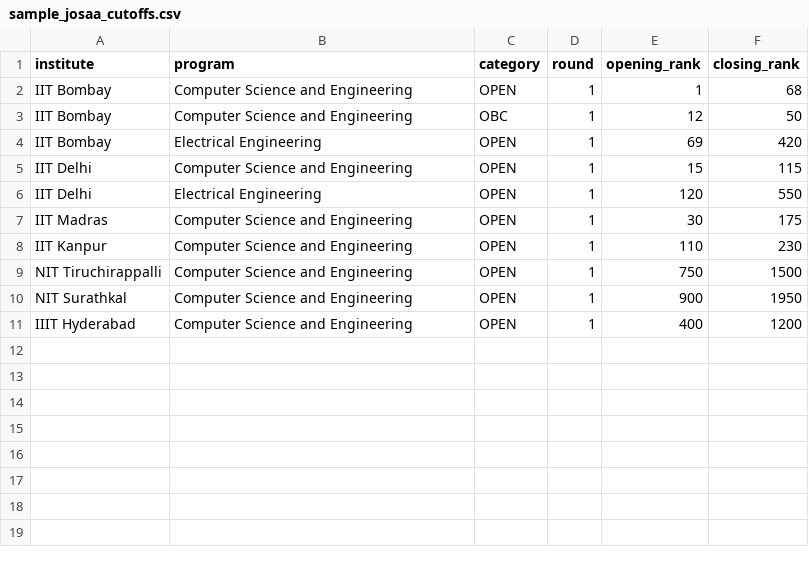
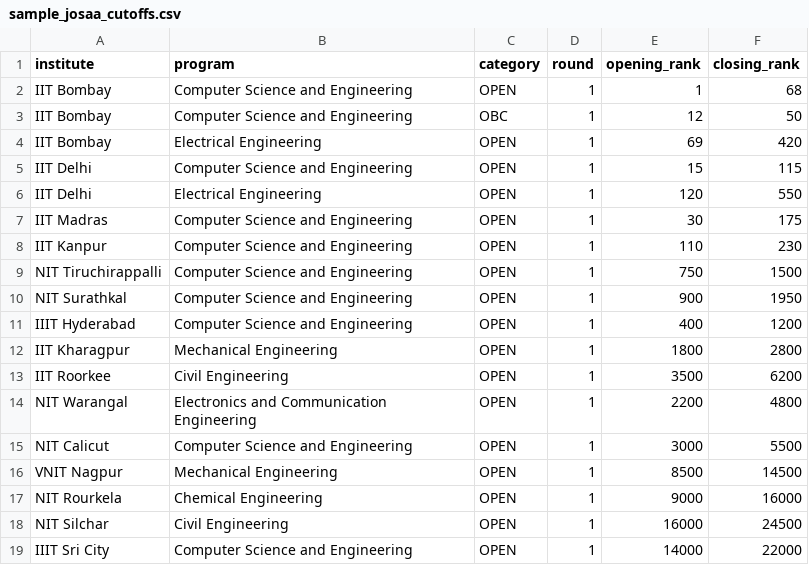
Before and after one commit to thetarocks/catalyst-lab, a CSV file: data/raw/sample_josaa_cutoffs.csv, drawn as a sheet; the diff names each change by its address in the sheet, - before the commit and + after, or states it on an @@ line.

Commit message:
fix(tests): loosen rigid cutoff length check and deploy lower-rank simulator

```diff
--- a/data/raw/sample_josaa_cutoffs.csv
+++ b/data/raw/sample_josaa_cutoffs.csv
+row 12: IIT Kharagpur | Mechanical Engineering | OPEN | 1 | 1800 | 2800
+row 13: IIT Roorkee | Civil Engineering | OPEN | 1 | 3500 | 6200
+row 14: NIT Warangal | Electronics and Communication Engineering | OPEN | 1 | 2200 | 4800
+row 15: NIT Calicut | Computer Science and Engineering | OPEN | 1 | 3000 | 5500
+row 16: VNIT Nagpur | Mechanical Engineering | OPEN | 1 | 8500 | 14500
+row 17: NIT Rourkela | Chemical Engineering | OPEN | 1 | 9000 | 16000
+row 18: NIT Silchar | Civil Engineering | OPEN | 1 | 16000 | 24500
+row 19: IIIT Sri City | Computer Science and Engineering | OPEN | 1 | 14000 | 22000
```
Also changed, not shown: 3 other files.
